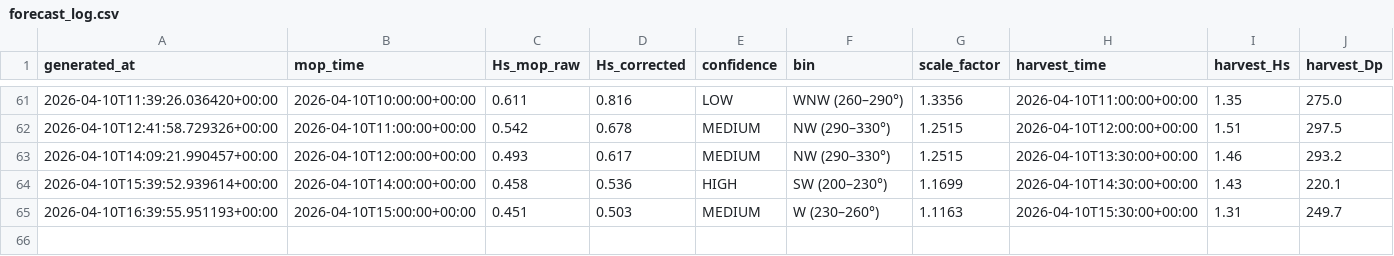
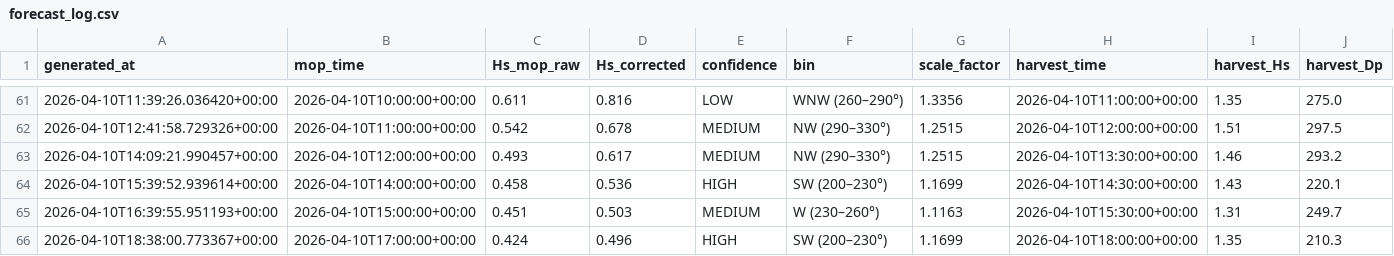
Before and after one commit to aadhavr/campus-point-waves, a CSV file: forecast_log.csv, drawn as a sheet; only a part is shown, gaps mark what is left out; the diff names each change by its address in the sheet, - before the commit and + after, or states it on an @@ line.

```diff
--- a/forecast_log.csv
+++ b/forecast_log.csv
+row 66: 2026-04-10T18:38:00.773367+00:00 | 2026-04-10T17:00:00+00:00 | 0.424 | 0.496 | HIGH | SW (200–230°) | 1.1699 | 2026-04-10T18:00:00+00:00 | 1.35 | 210.3
```
Also changed, not shown: 1 other file.
